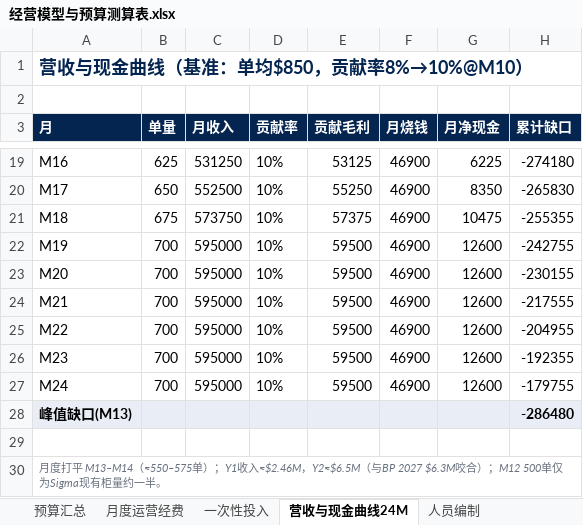
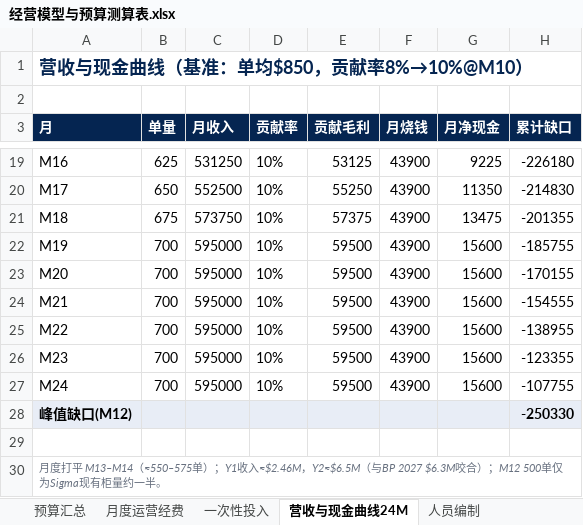
Before and after one commit to xoknight/AFA, an Excel workbook: assets/data/经营模型与预算测算表.xlsx, sheet 营收与现金曲线24M, drawn as a sheet; only a part is shown, gaps mark what is left out; values as stored, in another font and other column widths than the file's, no borders; removed rows and columns are numbered as before the commit, all else as after; the diff covers the shown part only; the diff names each change by its address in the sheet, - before the commit and + after, or states it on an @@ line.

```diff
--- a/assets/data/经营模型与预算测算表.xlsx (sheet 营收与现金曲线24M)
+++ b/assets/data/经营模型与预算测算表.xlsx (sheet 营收与现金曲线24M)
-F19:F27 (月烧钱): 46900
+F19:F27 (月烧钱): 43900
-G19 (月净现金): 6225
+G19 (月净现金): 9225
-H19 (累计缺口): -274180
+H19 (累计缺口): -226180
-G20 (月净现金): 8350
+G20 (月净现金): 11350
-H20 (累计缺口): -265830
+H20 (累计缺口): -214830
-G21 (月净现金): 10475
+G21 (月净现金): 13475
-H21 (累计缺口): -255355
+H21 (累计缺口): -201355
-G22:G27 (月净现金): 12600
+G22:G27 (月净现金): 15600
-H22 (累计缺口): -242755
+H22 (累计缺口): -185755
-H23 (累计缺口): -230155
+H23 (累计缺口): -170155
-H24 (累计缺口): -217555
+H24 (累计缺口): -154555
-H25 (累计缺口): -204955
+H25 (累计缺口): -138955
-H26 (累计缺口): -192355
+H26 (累计缺口): -123355
-H27 (累计缺口): -179755
+H27 (累计缺口): -107755
-row 28: 峰值缺口(M13) |  |  |  |  |  |  | -286480
+row 28: 峰值缺口(M12) |  |  |  |  |  |  | -250330
```
Also changed, not shown: 45 edited cells elsewhere in this sheet, sheet 预算汇总, sheet 月度运营经费, sheet 人员编制, 1 other file.
